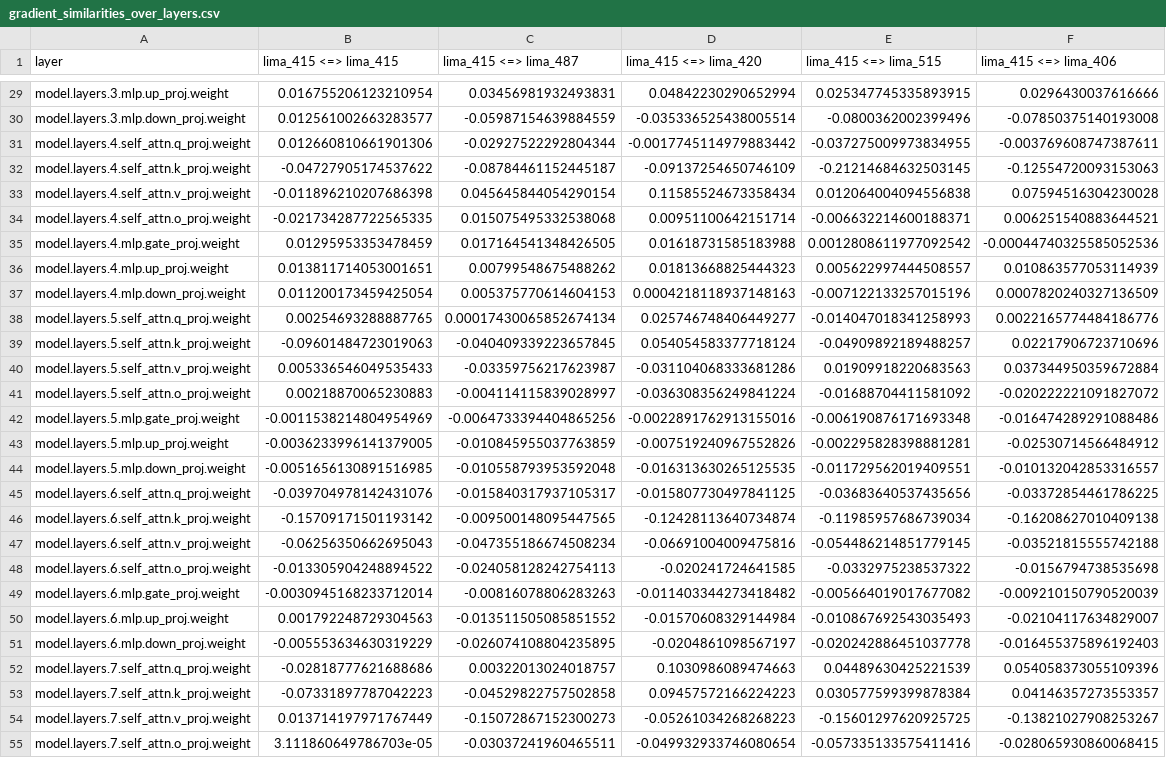
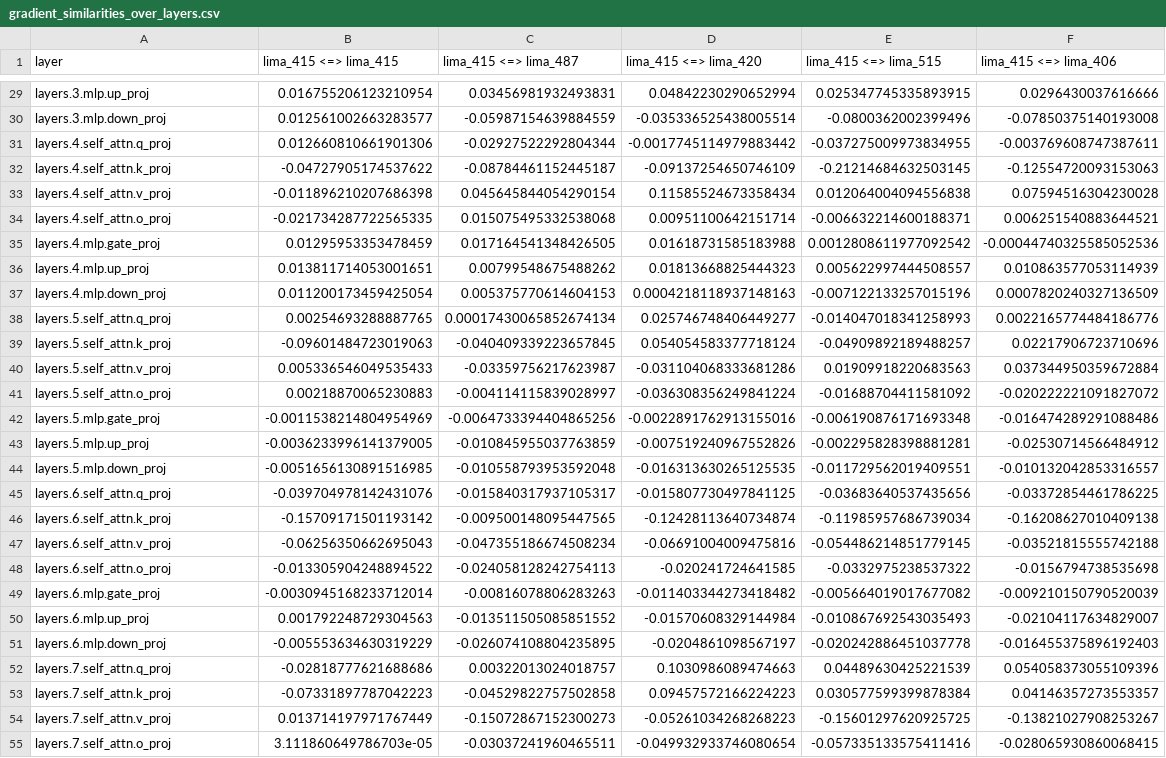
Before and after one commit to lukas-hinterleitner/master-thesis, a CSV file: results/self_similarity_over_layers/model_generated/amd/AMD-OLMo-1B-SFT/lima_415/gradient_similarities_over_layers.csv, drawn as a sheet; only a part is shown, gaps mark what is left out; the diff covers the shown part only; the diff names each change by its address in the sheet, - before the commit and + after, or states it on an @@ line.

Commit message:
add moving average window to horizontal plots and averaged summary of layer components metrics

```diff
--- a/results/self_similarity_over_layers/model_generated/amd/AMD-OLMo-1B-SFT/lima_415/gradient_similarities_over_layers.csv
+++ b/results/self_similarity_over_layers/model_generated/amd/AMD-OLMo-1B-SFT/lima_415/gradient_similarities_over_layers.csv
-A29 (layer): model.layers.3.mlp.up_proj.weight
+A29 (layer): layers.3.mlp.up_proj
-A30 (layer): model.layers.3.mlp.down_proj.weight
+A30 (layer): layers.3.mlp.down_proj
-A31 (layer): model.layers.4.self_attn.q_proj.weight
+A31 (layer): layers.4.self_attn.q_proj
-A32 (layer): model.layers.4.self_attn.k_proj.weight
+A32 (layer): layers.4.self_attn.k_proj
-A33 (layer): model.layers.4.self_attn.v_proj.weight
+A33 (layer): layers.4.self_attn.v_proj
-A34 (layer): model.layers.4.self_attn.o_proj.weight
+A34 (layer): layers.4.self_attn.o_proj
-A35 (layer): model.layers.4.mlp.gate_proj.weight
+A35 (layer): layers.4.mlp.gate_proj
-A36 (layer): model.layers.4.mlp.up_proj.weight
+A36 (layer): layers.4.mlp.up_proj
-A37 (layer): model.layers.4.mlp.down_proj.weight
+A37 (layer): layers.4.mlp.down_proj
-A38 (layer): model.layers.5.self_attn.q_proj.weight
+A38 (layer): layers.5.self_attn.q_proj
-A39 (layer): model.layers.5.self_attn.k_proj.weight
+A39 (layer): layers.5.self_attn.k_proj
-A40 (layer): model.layers.5.self_attn.v_proj.weight
+A40 (layer): layers.5.self_attn.v_proj
-A41 (layer): model.layers.5.self_attn.o_proj.weight
+A41 (layer): layers.5.self_attn.o_proj
-A42 (layer): model.layers.5.mlp.gate_proj.weight
+A42 (layer): layers.5.mlp.gate_proj
-A43 (layer): model.layers.5.mlp.up_proj.weight
+A43 (layer): layers.5.mlp.up_proj
-A44 (layer): model.layers.5.mlp.down_proj.weight
+A44 (layer): layers.5.mlp.down_proj
-A45 (layer): model.layers.6.self_attn.q_proj.weight
+A45 (layer): layers.6.self_attn.q_proj
-A46 (layer): model.layers.6.self_attn.k_proj.weight
+A46 (layer): layers.6.self_attn.k_proj
-A47 (layer): model.layers.6.self_attn.v_proj.weight
+A47 (layer): layers.6.self_attn.v_proj
-A48 (layer): model.layers.6.self_attn.o_proj.weight
+A48 (layer): layers.6.self_attn.o_proj
-A49 (layer): model.layers.6.mlp.gate_proj.weight
+A49 (layer): layers.6.mlp.gate_proj
-A50 (layer): model.layers.6.mlp.up_proj.weight
+A50 (layer): layers.6.mlp.up_proj
-A51 (layer): model.layers.6.mlp.down_proj.weight
+A51 (layer): layers.6.mlp.down_proj
-A52 (layer): model.layers.7.self_attn.q_proj.weight
+A52 (layer): layers.7.self_attn.q_proj
-A53 (layer): model.layers.7.self_attn.k_proj.weight
+A53 (layer): layers.7.self_attn.k_proj
-A54 (layer): model.layers.7.self_attn.v_proj.weight
+A54 (layer): layers.7.self_attn.v_proj
-A55 (layer): model.layers.7.self_attn.o_proj.weight
+A55 (layer): layers.7.self_attn.o_proj
```
Also changed, not shown: 86 edited cells elsewhere in this file, results/self_similarity_over_layers/model_generated/amd/AMD-OLMo-1B-SFT/lima_451/gradient_similarities_over_layers.csv, results/self_similarity_over_layers/model_generated/amd/AMD-OLMo-1B-SFT/lima_694/gradient_similarities_over_layers.csv, 23 other files.
